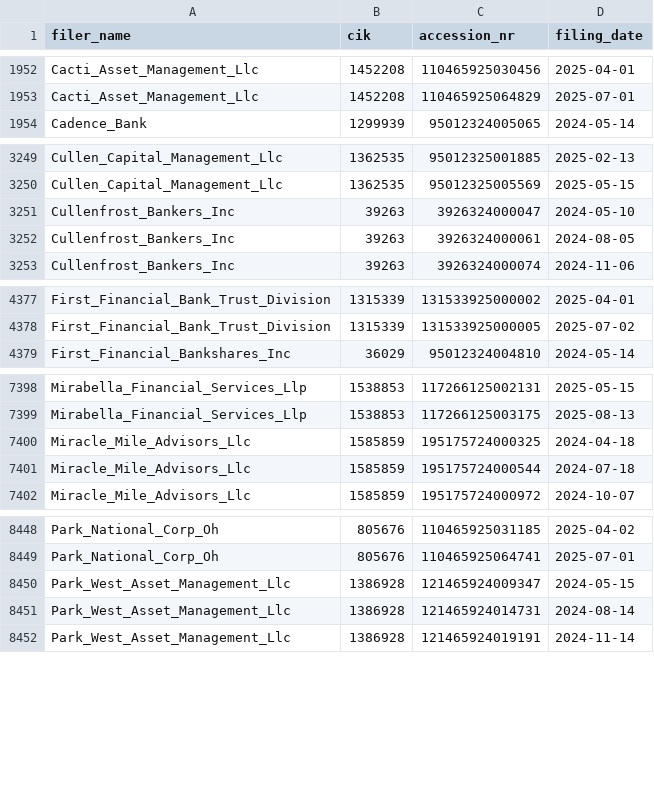
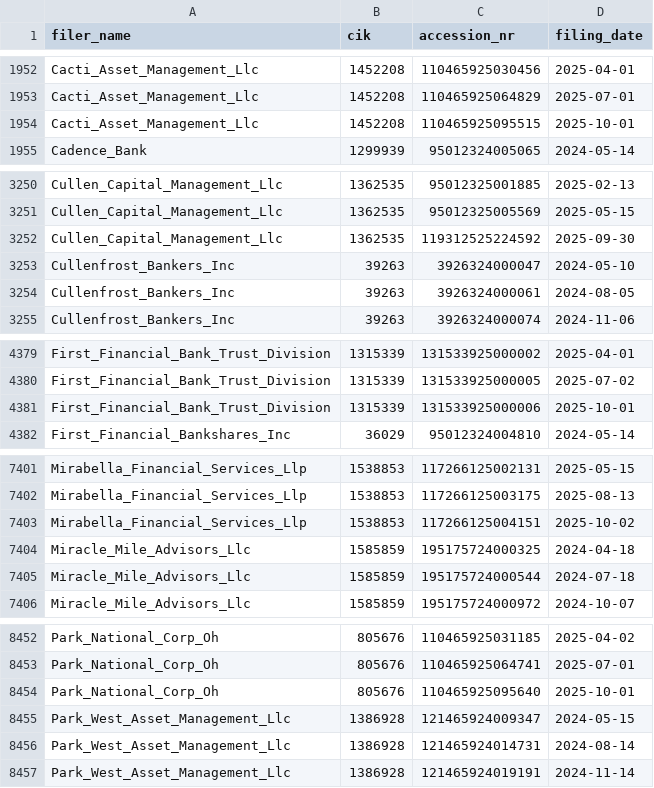
Before and after one commit to andreiCiocirlan/quarterly_holdings, a CSV file: data/sources/filer_accession_metadata.csv, drawn as a sheet; only a part is shown, gaps mark what is left out; the diff covers the shown part only; the diff names each change by its address in the sheet, - before the commit and + after, or states it on an @@ line.

Commit message:
updates

```diff
--- a/data/sources/filer_accession_metadata.csv
+++ b/data/sources/filer_accession_metadata.csv
+row 1954: Cacti_Asset_Management_Llc | 1452208 | 110465925095515 | 2025-10-01
+row 3252: Cullen_Capital_Management_Llc | 1362535 | 119312525224592 | 2025-09-30
+row 4381: First_Financial_Bank_Trust_Division | 1315339 | 131533925000006 | 2025-10-01
+row 7403: Mirabella_Financial_Services_Llp | 1538853 | 117266125004151 | 2025-10-02
+row 8454: Park_National_Corp_Oh | 805676 | 110465925095640 | 2025-10-01
```
Also changed, not shown: 1 added row elsewhere in this file.
